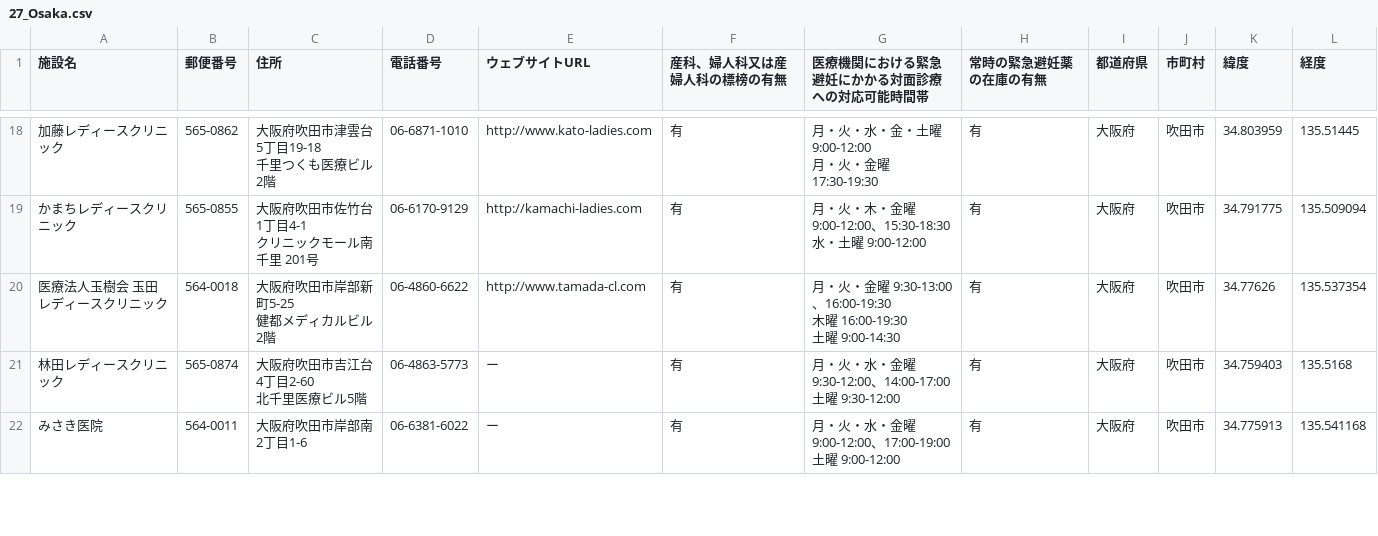
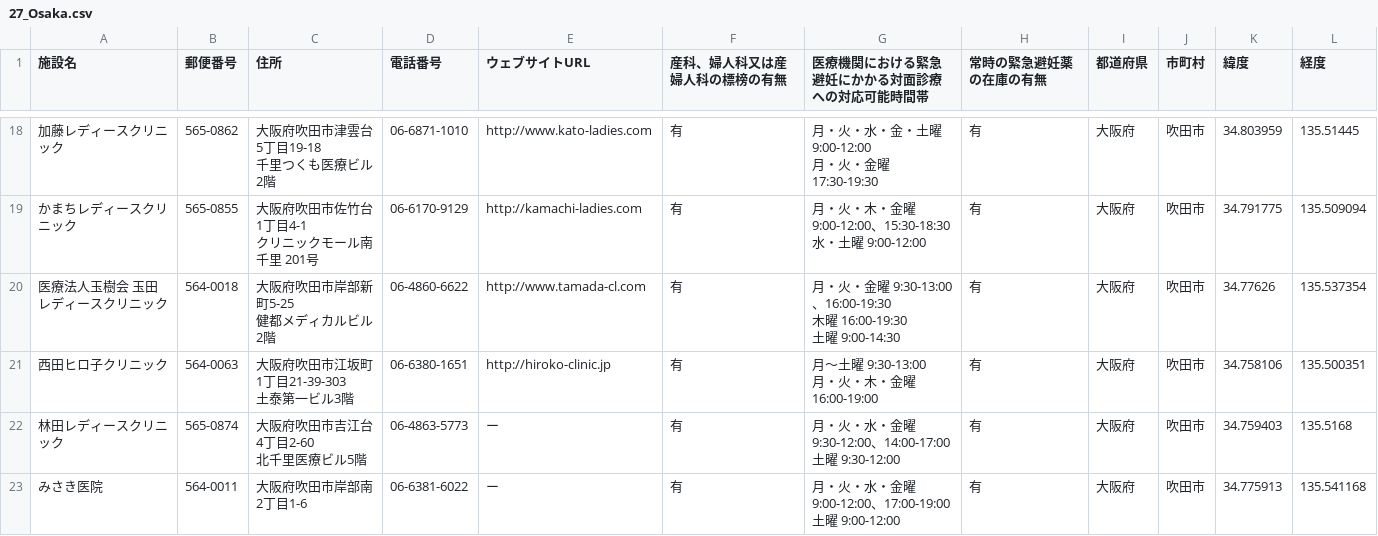
Before and after one commit to kaizumaki/opendata-pdf-to-csv, a CSV file: output_files/27_Osaka.csv, drawn as a sheet; only a part is shown, gaps mark what is left out; ↵ is a line break in a cell; the diff covers the shown part only; the diff names each change by its address in the sheet, - before the commit and + after, or states it on an @@ line.

```diff
--- a/output_files/27_Osaka.csv
+++ b/output_files/27_Osaka.csv
+row 21: 西田ヒロ子クリニック | 564-0063 | 大阪府吹田市江坂町1丁目21-39-303 ↵ 土泰第一ビル3階 | 06-6380-1651 | http://hiroko-clinic.jp | 有 | 月～土曜 9:30-13:00 ↵ 月・火・木・金曜 16:00-19:00 | 有 | 大阪府 | 吹田市 | 34.758106 | 135.500351
```
Also changed, not shown: 14 added rows elsewhere in this file, output_files/11_Saitama.csv, output_files/13_Tokyo.csv, 23 other files.
